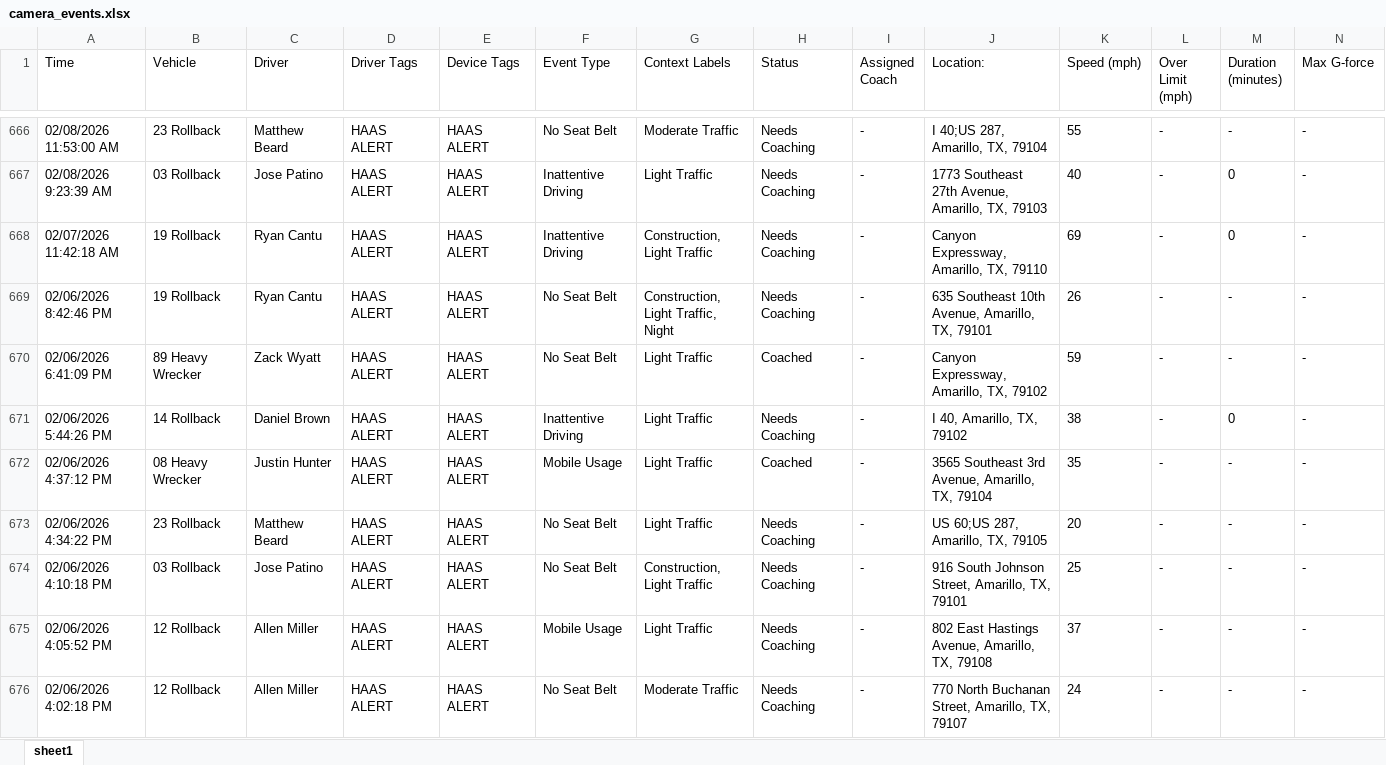
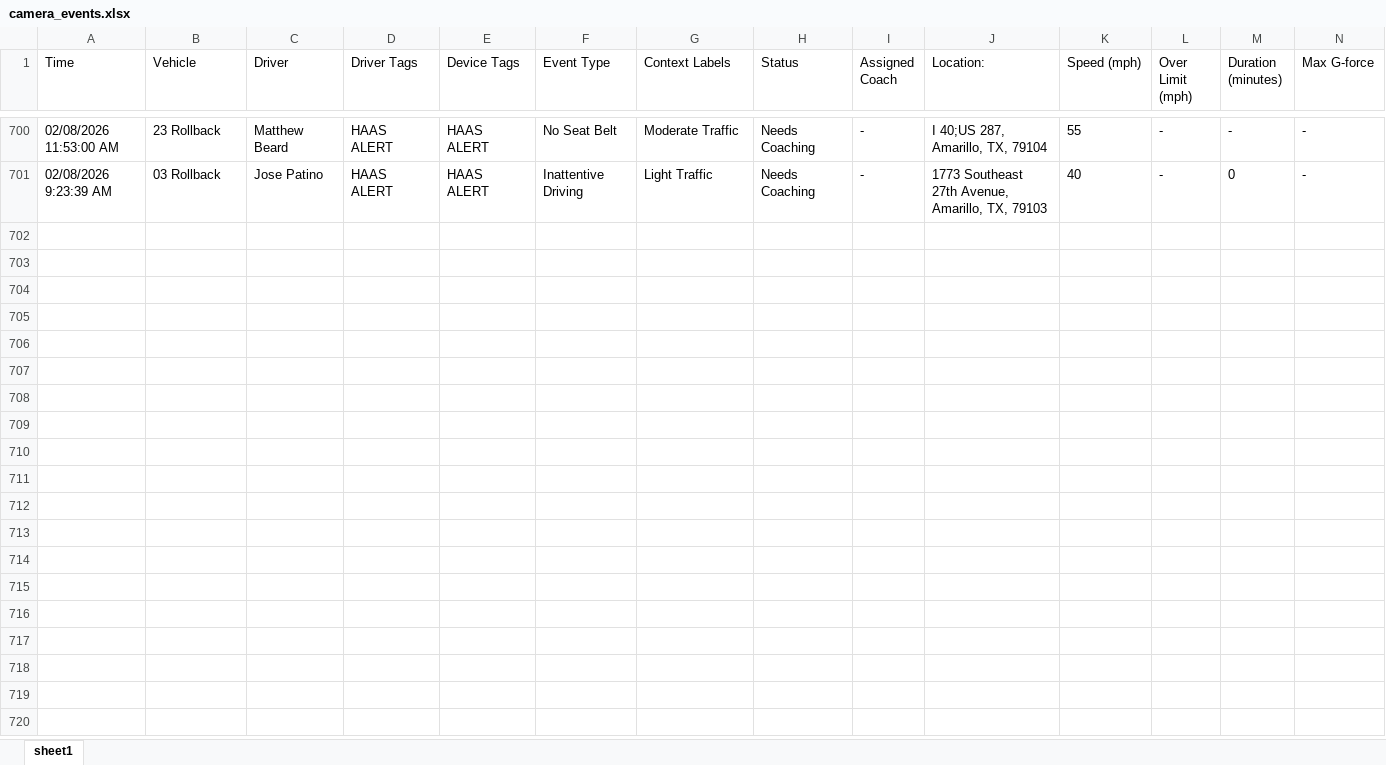
Before and after one commit to jmullins-DEN/t-miller, an Excel workbook: camera_events.xlsx, sheet sheet1, drawn as a sheet; only a part is shown, gaps mark what is left out; values as stored, in another font and other column widths than the file's, no borders; removed rows and columns are numbered as before the commit, all else as after; rows hold the shown columns only; the diff covers the shown part only; the diff names each change by its address in the sheet, - before the commit and + after, or states it on an @@ line.

```diff
--- a/camera_events.xlsx (sheet sheet1)
+++ b/camera_events.xlsx (sheet sheet1)
-row 668: 02/07/2026 11:42:18 AM | 19 Rollback | Ryan Cantu | HAAS ALERT | HAAS ALERT | Inattentive Driving | Construction, Light Traffic | Needs Coaching | - | Canyon Expressway, Amarillo, TX, 79110 | 69 | - | 0 | -
-row 669: 02/06/2026 8:42:46 PM | 19 Rollback | Ryan Cantu | HAAS ALERT | HAAS ALERT | No Seat Belt | Construction, Light Traffic, Night | Needs Coaching | - | 635 Southeast 10th Avenue, Amarillo, TX, 79101 | 26 | - | - | -
-row 670: 02/06/2026 6:41:09 PM | 89 Heavy Wrecker | Zack Wyatt | HAAS ALERT | HAAS ALERT | No Seat Belt | Light Traffic | Coached | - | Canyon Expressway, Amarillo, TX, 79102 | 59 | - | - | -
-row 671: 02/06/2026 5:44:26 PM | 14 Rollback | Daniel Brown | HAAS ALERT | HAAS ALERT | Inattentive Driving | Light Traffic | Needs Coaching | - | I 40, Amarillo, TX, 79102 | 38 | - | 0 | -
-row 672: 02/06/2026 4:37:12 PM | 08 Heavy Wrecker | Justin Hunter | HAAS ALERT | HAAS ALERT | Mobile Usage | Light Traffic | Coached | - | 3565 Southeast 3rd Avenue, Amarillo, TX, 79104 | 35 | - | - | -
-row 673: 02/06/2026 4:34:22 PM | 23 Rollback | Matthew Beard | HAAS ALERT | HAAS ALERT | No Seat Belt | Light Traffic | Needs Coaching | - | US 60;US 287, Amarillo, TX, 79105 | 20 | - | - | -
-row 674: 02/06/2026 4:10:18 PM | 03 Rollback | Jose Patino | HAAS ALERT | HAAS ALERT | No Seat Belt | Construction, Light Traffic | Needs Coaching | - | 916 South Johnson Street, Amarillo, TX, 79101 | 25 | - | - | -
-row 675: 02/06/2026 4:05:52 PM | 12 Rollback | Allen Miller | HAAS ALERT | HAAS ALERT | Mobile Usage | Light Traffic | Needs Coaching | - | 802 East Hastings Avenue, Amarillo, TX, 79108 | 37 | - | - | -
-row 676: 02/06/2026 4:02:18 PM | 12 Rollback | Allen Miller | HAAS ALERT | HAAS ALERT | No Seat Belt | Moderate Traffic | Needs Coaching | - | 770 North Buchanan Street, Amarillo, TX, 79107 | 24 | - | - | -
```
Also changed, not shown: 34 added rows and 31 removed rows elsewhere in this sheet, training.xlsx, 1 other file.
